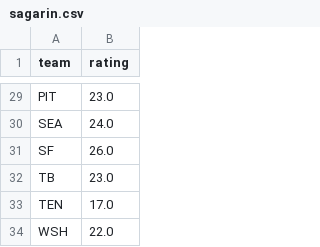
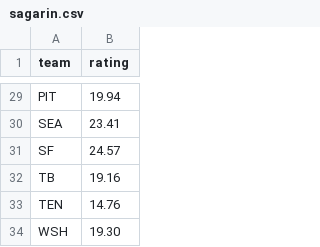
Before and after one commit to MissedFairways/nfl-picks-helper, a CSV file: data/sagarin.csv, drawn as a sheet; only a part is shown, gaps mark what is left out; the diff covers the shown part only; the diff names each change by its address in the sheet, - before the commit and + after, or states it on an @@ line.

```diff
--- a/data/sagarin.csv
+++ b/data/sagarin.csv
-B29 (rating): 23.0
+B29 (rating): 19.94
-B30 (rating): 24.0
+B30 (rating): 23.41
-B31 (rating): 26.0
+B31 (rating): 24.57
-B32 (rating): 23.0
+B32 (rating): 19.16
-B33 (rating): 17.0
+B33 (rating): 14.76
-B34 (rating): 22.0
+B34 (rating): 19.30
```
Also changed, not shown: 27 edited cells elsewhere in this file.
